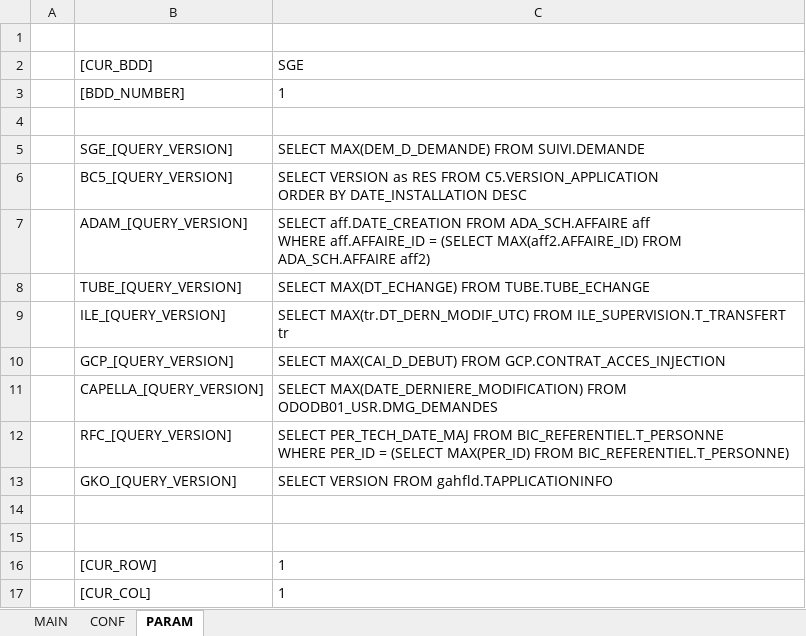
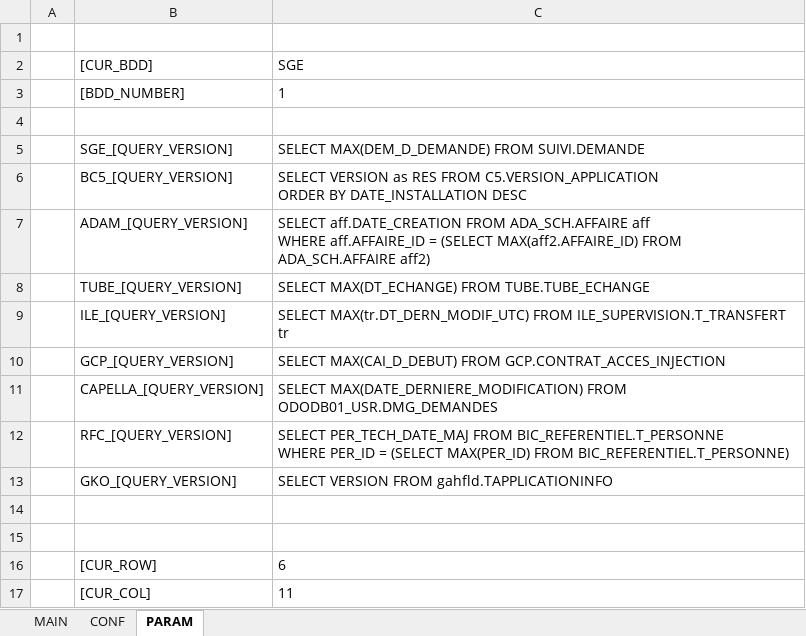
Before and after one commit to paularnaud2/CAPC5, an Excel workbook: Excel/Installation/Installation.xlsm, sheet PARAM, drawn as a sheet; values as stored, in another font and other column widths than the file's, no borders; the diff names each change by its address in the sheet, - before the commit and + after, or states it on an @@ line.

```diff
--- a/Excel/Installation/Installation.xlsm (sheet PARAM)
+++ b/Excel/Installation/Installation.xlsm (sheet PARAM)
-C16 (SGE): 1
+C16 (SGE): 6
-C17 (SGE): 1
+C17 (SGE): 11
```
Also changed, not shown: sheet MAIN, hidden cells, Excel/SAF/SAF.xlsm, Excel/queryHelper/queryHelper.xlsm, 20 other files.
